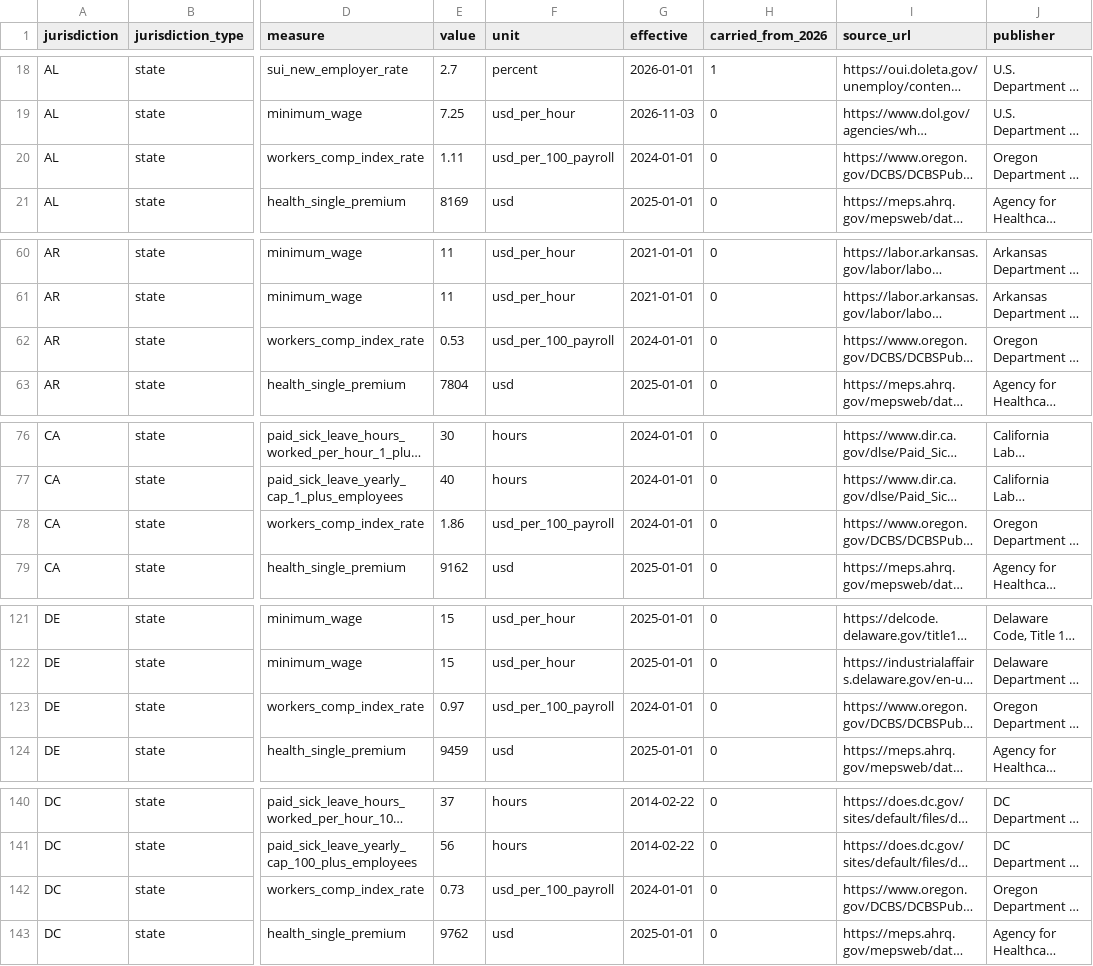
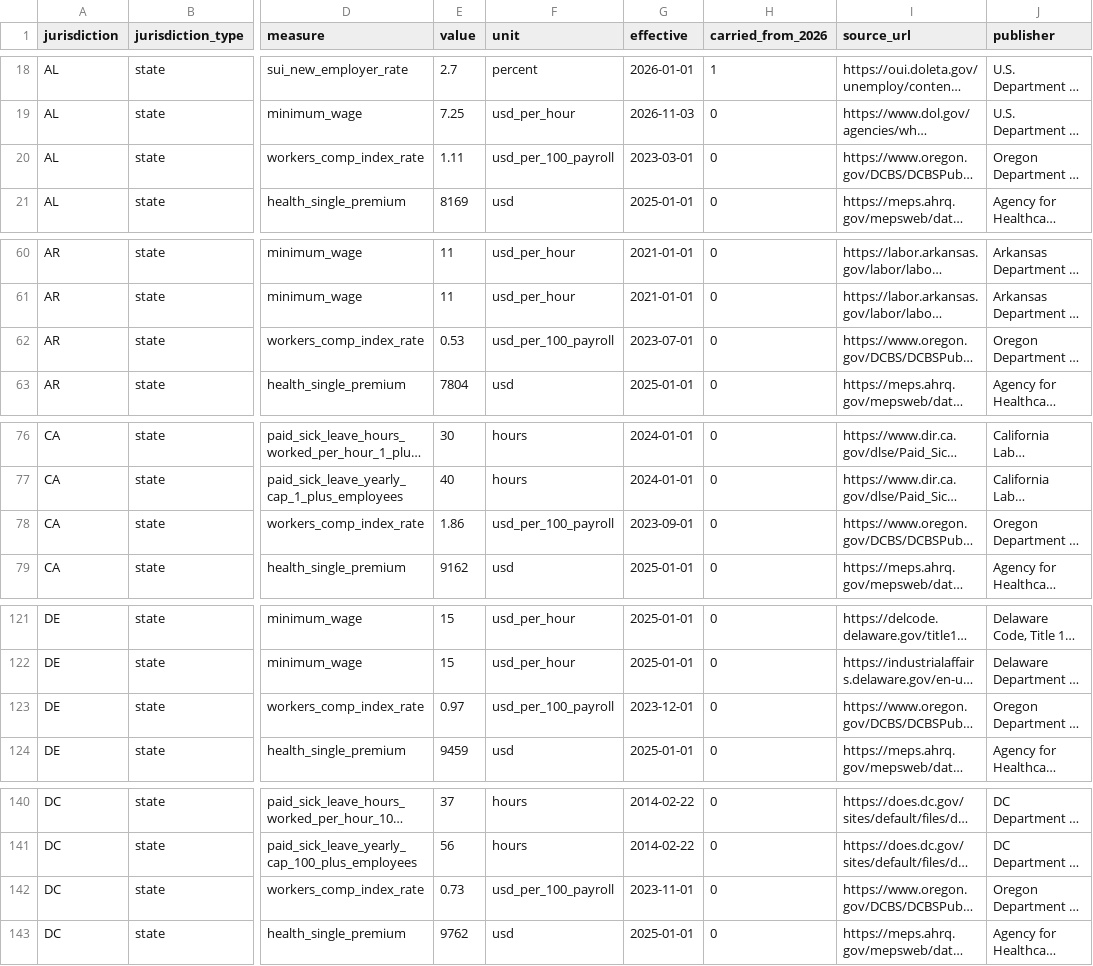
Before and after one commit to onyx-digital-holdings/us-employer-cost-dataset, a CSV file: us-employer-cost-2026-2027.csv, drawn as a sheet; only a part is shown, gaps mark what is left out; long unchanged cells end in …; the diff covers the shown part only; the diff names each change by its address in the sheet, - before the commit and + after, or states it on an @@ line.

Commit message:
Data update 2026.11.13 (from the live Hiring Cost Atlas)

```diff
--- a/us-employer-cost-2026-2027.csv
+++ b/us-employer-cost-2026-2027.csv
-G20 (effective): 2024-01-01
+G20 (effective): 2023-03-01
-G62 (effective): 2024-01-01
+G62 (effective): 2023-07-01
-G78 (effective): 2024-01-01
+G78 (effective): 2023-09-01
-G123 (effective): 2024-01-01
+G123 (effective): 2023-12-01
-G142 (effective): 2024-01-01
+G142 (effective): 2023-11-01
```
Also changed, not shown: 26 edited cells elsewhere in this file, 2 other files.
